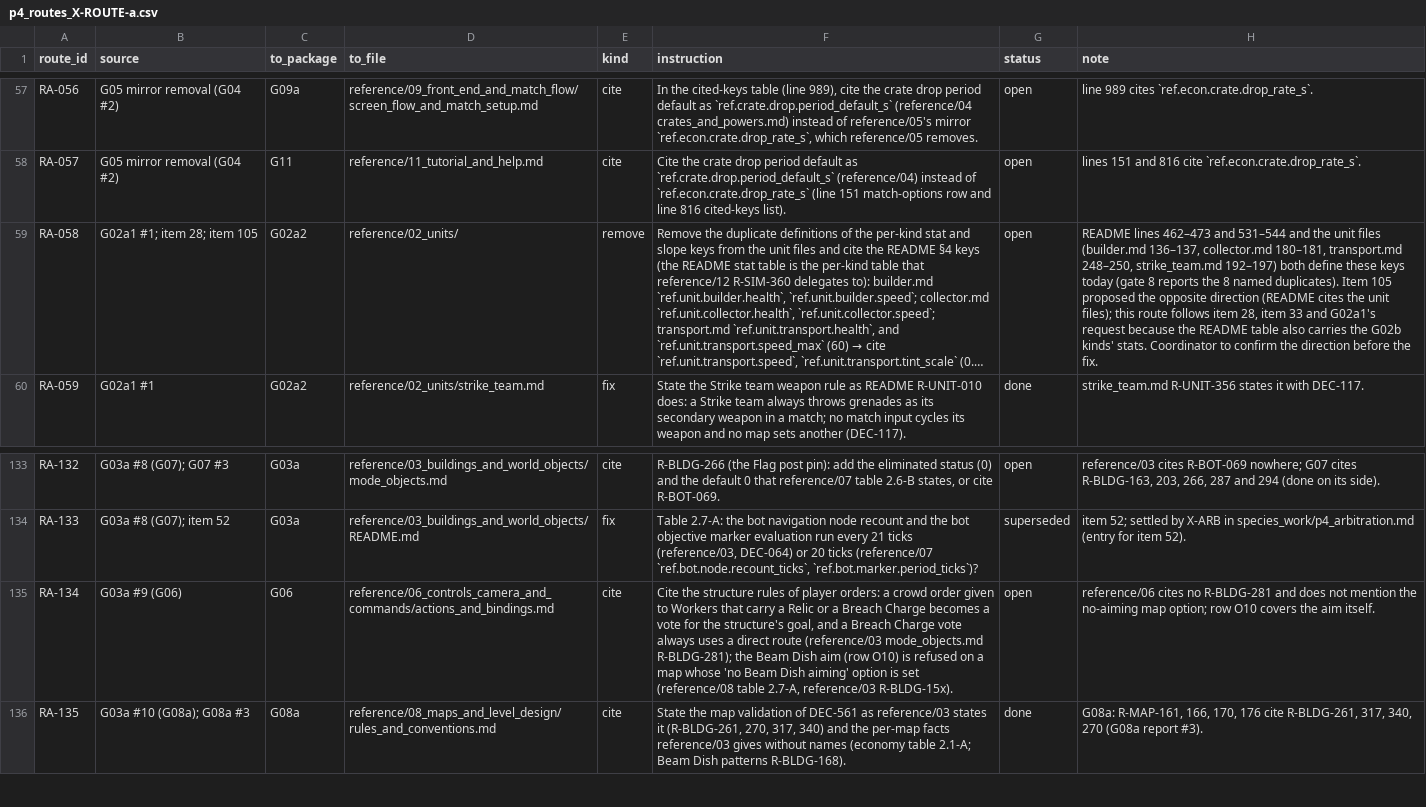
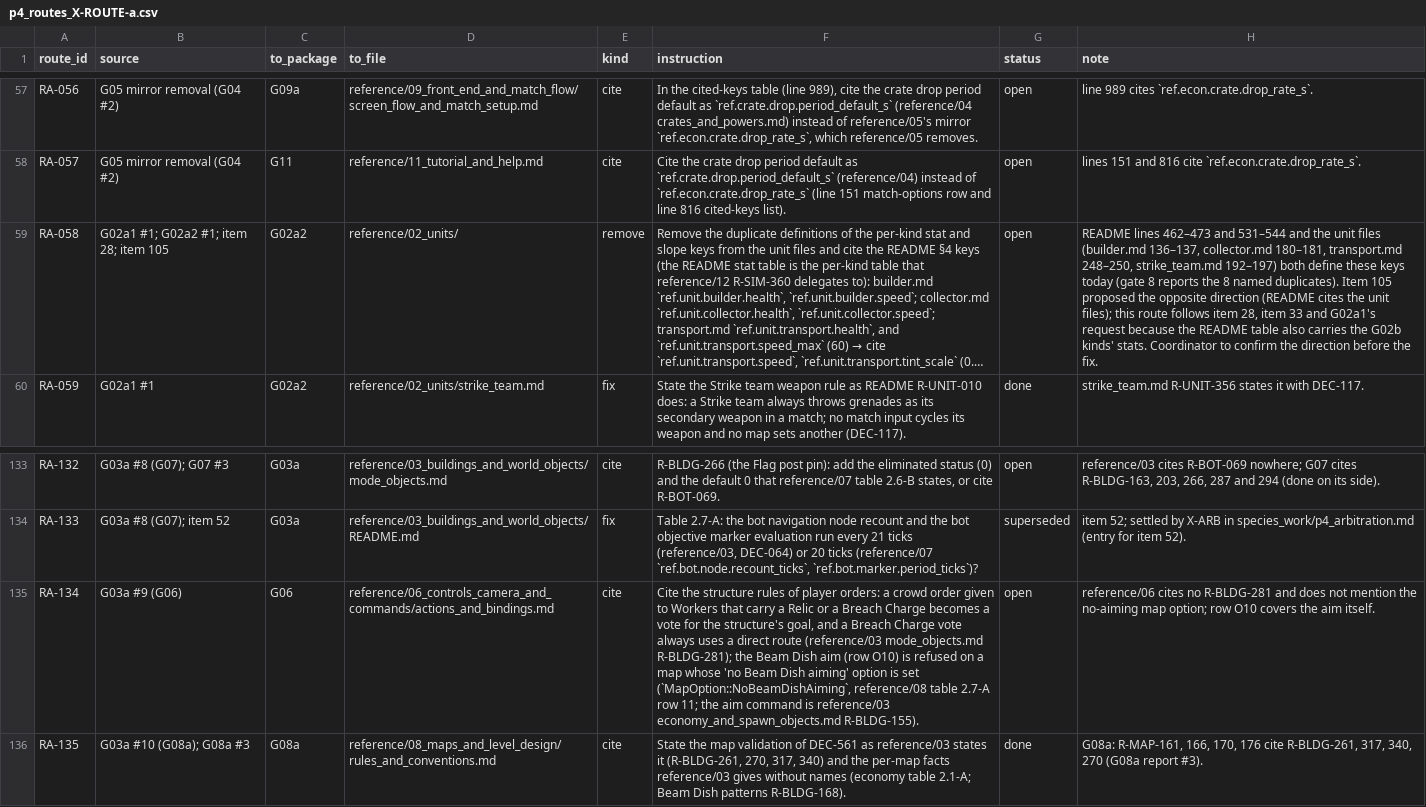
Before and after one commit to Zwaliebaba/Species.AI, a CSV file: species_work/p4_routes_X-ROUTE-a.csv, drawn as a sheet; only a part is shown, gaps mark what is left out; long unchanged cells end in …; the diff names each change by its address in the sheet, - before the commit and + after, or states it on an @@ line.

```diff
--- a/species_work/p4_routes_X-ROUTE-a.csv
+++ b/species_work/p4_routes_X-ROUTE-a.csv
-B59 (source): G02a1 #1; item 28; item 105
+B59 (source): G02a1 #1; G02a2 #1; item 28; item 105
-F135 (instruction): …is set (reference/08 table 2.7-A, reference/03 R-BLDG-15x).
+F135 (instruction): …is set (`MapOption::NoBeamDishAiming`, reference/08 table 2.7-A row 11; the aim command is reference/03 economy_and_spawn_objects.md R-BLDG-155).
```
Also changed, not shown: 7 other files.
